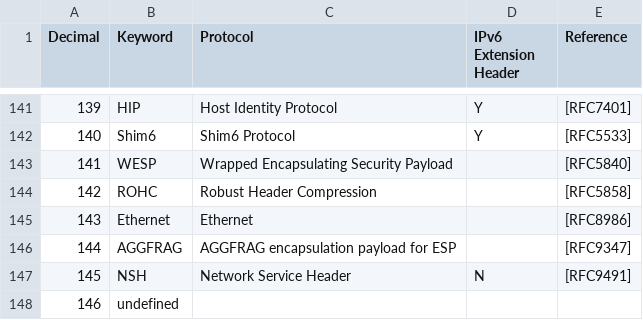
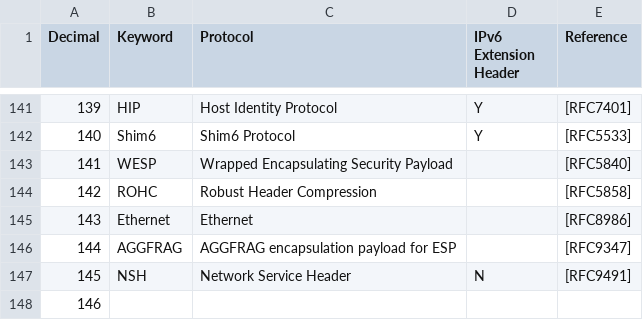
Before and after one commit to skilobyte/illumio-flowlogs, a CSV file: files/protocol_list.csv, drawn as a sheet; only a part is shown, gaps mark what is left out.

```diff
--- a/files/protocol_list.csv
+++ b/files/protocol_list.csv
@@ -147,2 +147,2 @@ Decimal,Keyword,Protocol,IPv6 Extension Header,Reference
 145,NSH,Network Service Header,N,[RFC9491]
-146,undefined,,,
+146,,,,
```
Also changed, not shown: 6 other files.
